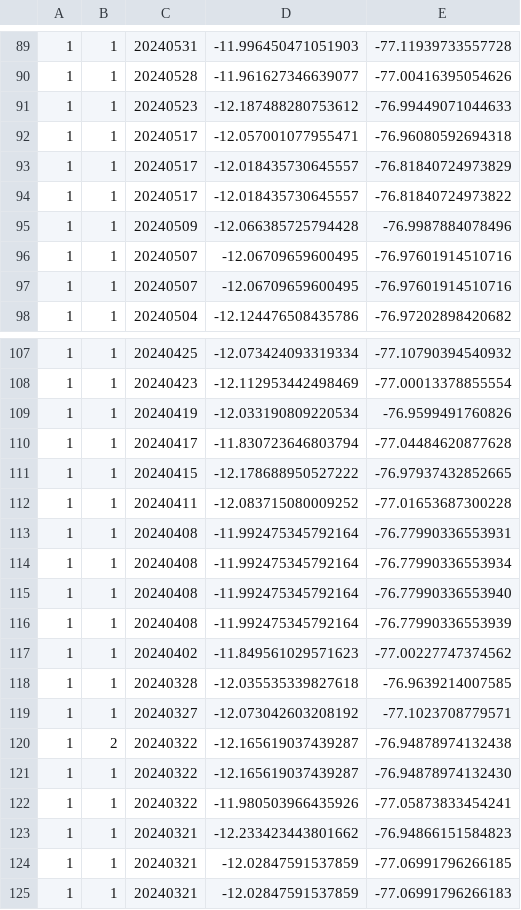
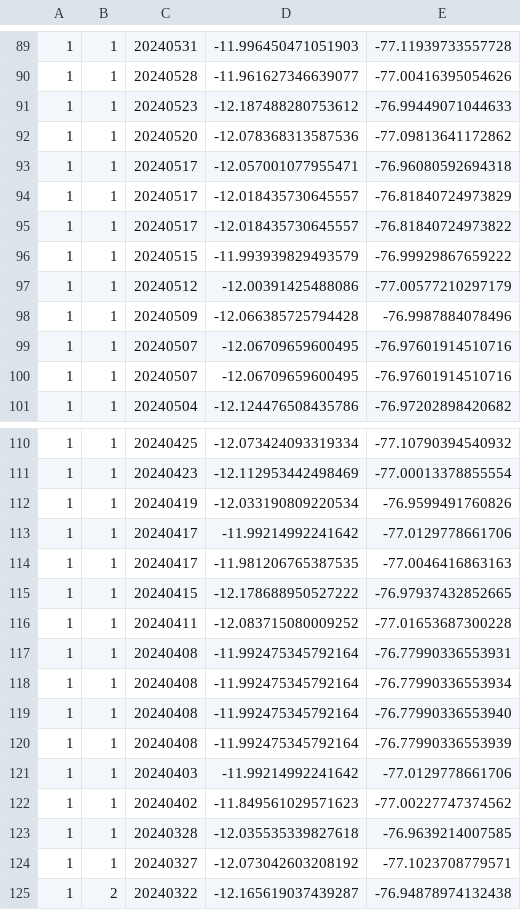
Before and after one commit to bardurt/crm, a CSV file: crm.csv, drawn as a sheet; only a part is shown, gaps mark what is left out; the shorter side is filled out with more unchanged rows.

Commit message:
...

```diff
--- a/crm.csv
+++ b/crm.csv
@@ -91,2 +91,3 @@
 1|1|20240523|-12.187488280753612|-76.99449071044633
+1|1|20240520|-12.078368313587536|-77.09813641172862
 1|1|20240517|-12.057001077955471|-76.96080592694318
@@ -94,2 +95,4 @@
 1|1|20240517|-12.018435730645557|-76.81840724973822
+1|1|20240515|-11.993939829493579|-76.99929867659222
+1|1|20240512|-12.00391425488086|-77.00577210297179
 1|1|20240509|-12.066385725794428|-76.9987884078496
@@ -109,3 +112,4 @@
 1|1|20240419|-12.033190809220534|-76.9599491760826
-1|1|20240417|-11.830723646803794|-77.04484620877628
+1|1|20240417|-11.99214992241642|-77.0129778661706
+1|1|20240417|-11.981206765387535|-77.0046416863163
 1|1|20240415|-12.178688950527222|-76.97937432852665
@@ -116,2 +120,3 @@
 1|1|20240408|-11.992475345792164|-76.77990336553939
+1|1|20240403|-11.99214992241642|-77.0129778661706
 1|1|20240402|-11.849561029571623|-77.00227747374562
```
